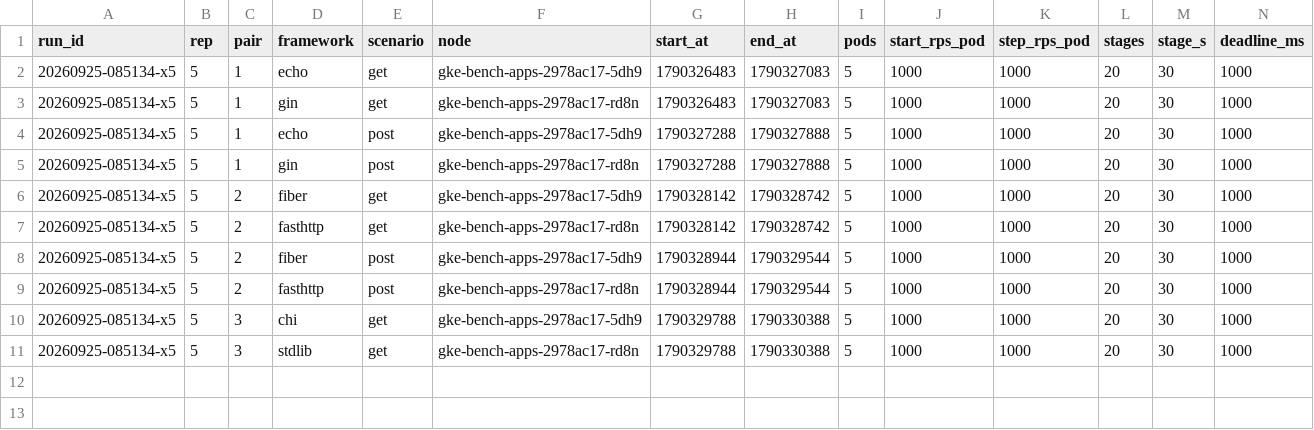
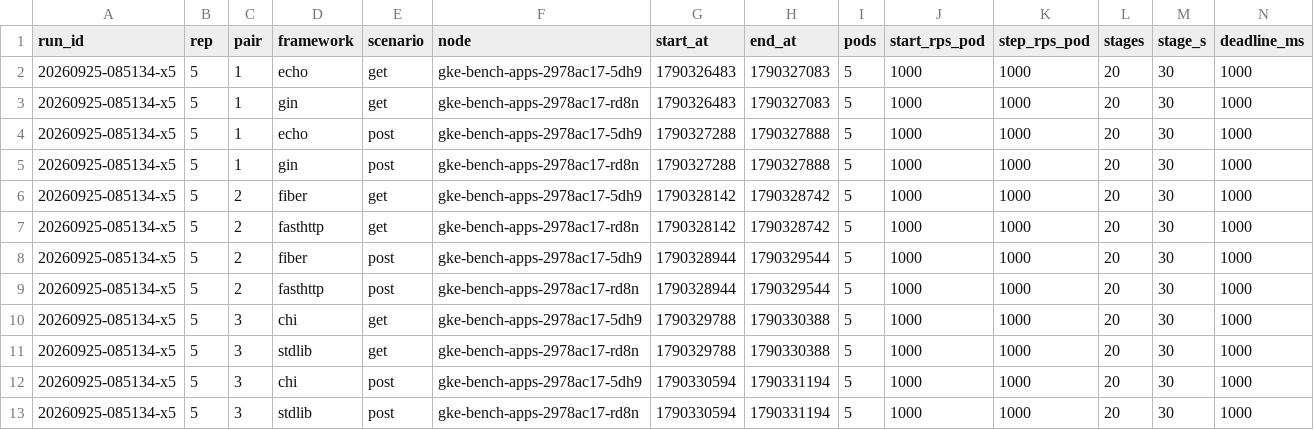
Before and after one commit to ferdian3456/virdanproject, a CSV file: benchmark/go-frameworks/results/gke-20260925-085134-x5/runs.csv, drawn as a sheet.

```diff
--- a/benchmark/go-frameworks/results/gke-20260925-085134-x5/runs.csv
+++ b/benchmark/go-frameworks/results/gke-20260925-085134-x5/runs.csv
@@ -11 +11,3 @@ run_id,rep,pair,framework,scenario,node,start_at,end_at,pods,start_rps_pod,step_
 20260925-085134-x5,5,3,stdlib,get,gke-bench-apps-2978ac17-rd8n,1790329788,1790330388,5,1000,1000,20,30,1000
+20260925-085134-x5,5,3,chi,post,gke-bench-apps-2978ac17-5dh9,1790330594,1790331194,5,1000,1000,20,30,1000
+20260925-085134-x5,5,3,stdlib,post,gke-bench-apps-2978ac17-rd8n,1790330594,1790331194,5,1000,1000,20,30,1000
```
Also changed, not shown: 1 other file.
